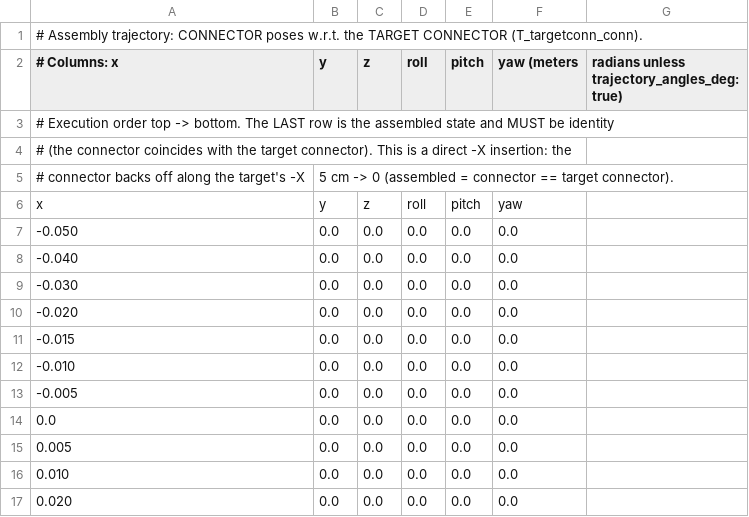
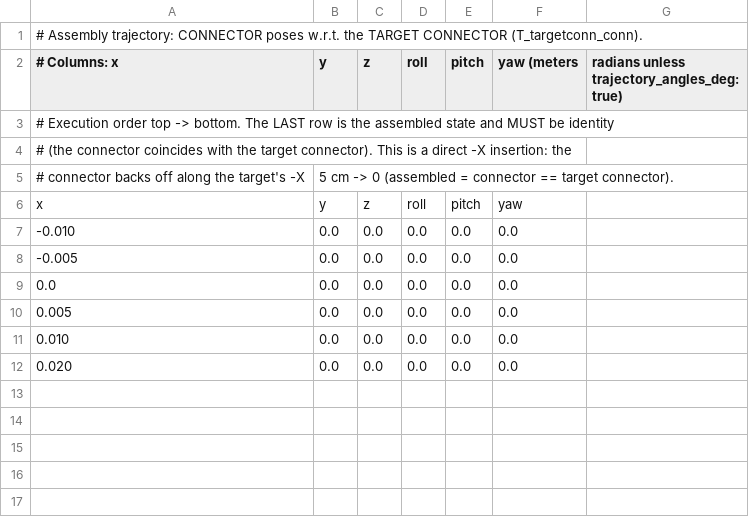
Before and after one commit to abhay-negi-usc/ur-assembly, a CSV file: configs/assembly_trajectory.csv, drawn as a sheet.

```diff
--- a/configs/assembly_trajectory.csv
+++ b/configs/assembly_trajectory.csv
@@ -6,7 +6,2 @@
 x,y,z,roll,pitch,yaw
--0.050,0.0,0.0,0.0,0.0,0.0
--0.040,0.0,0.0,0.0,0.0,0.0
--0.030,0.0,0.0,0.0,0.0,0.0
--0.020,0.0,0.0,0.0,0.0,0.0
--0.015,0.0,0.0,0.0,0.0,0.0
 -0.010,0.0,0.0,0.0,0.0,0.0
```
Also changed, not shown: 6 other files.
